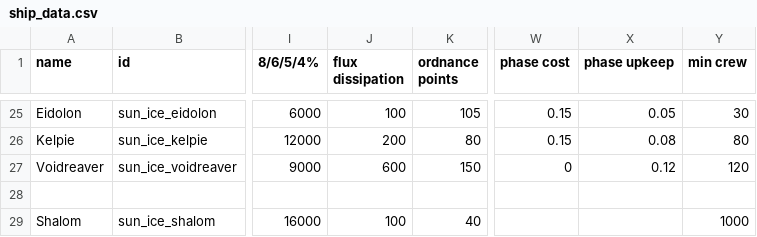
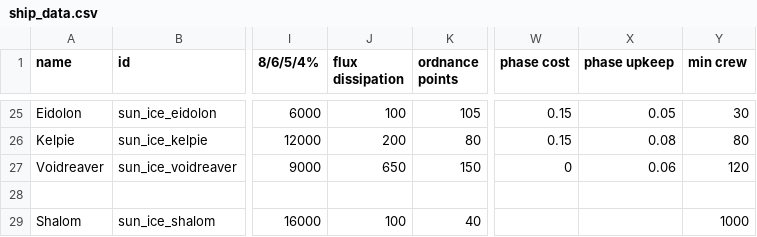
Before and after one commit to NateNBJ/IdoneusCitadelExiles, a CSV file: data/hulls/ship_data.csv, drawn as a sheet; only a part is shown, gaps mark what is left out; the diff names each change by its address in the sheet, - before the commit and + after, or states it on an @@ line.

```diff
--- a/data/hulls/ship_data.csv
+++ b/data/hulls/ship_data.csv
-J27 (flux dissipation): 600
+J27 (flux dissipation): 650
-X27 (phase upkeep): 0.12
+X27 (phase upkeep): 0.06
```
Also changed, not shown: 3 other files.
